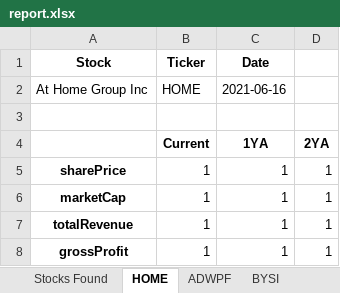
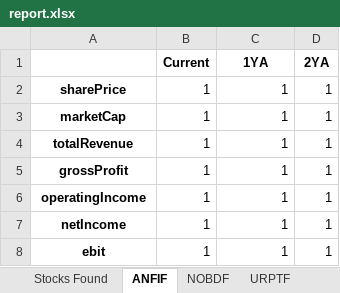
Before and after one commit to jackscochran/yahoo-finance-data-collecter, an Excel workbook: output/report.xlsx, sheet ANFIF, drawn as a sheet; only a part is shown; the shorter side is filled out with more unchanged rows; values as stored, in another font and other column widths than the file's, no borders; the diff names each change by its address in the sheet, - before the commit and + after, or states it on an @@ line.

```diff
--- a/output/report.xlsx (sheet ANFIF)
+++ b/output/report.xlsx (sheet ANFIF)
-sheet tab: HOME
+sheet tab: ANFIF
-sheet tab: ADWPF
+sheet tab: NOBDF
-sheet tab: BYSI
+sheet tab: URPTF
-row 1: Stock | Ticker | Date
-row 2: At Home Group Inc | HOME | 2021-06-16
-row 3: (empty)
```
Also changed, not shown: sheet Stocks Found, sheet NOBDF, sheet URPTF, sheet CCM, sheet TNP, sheet KFY, 1 more sheet, other sheet tabs, 7 other files.
